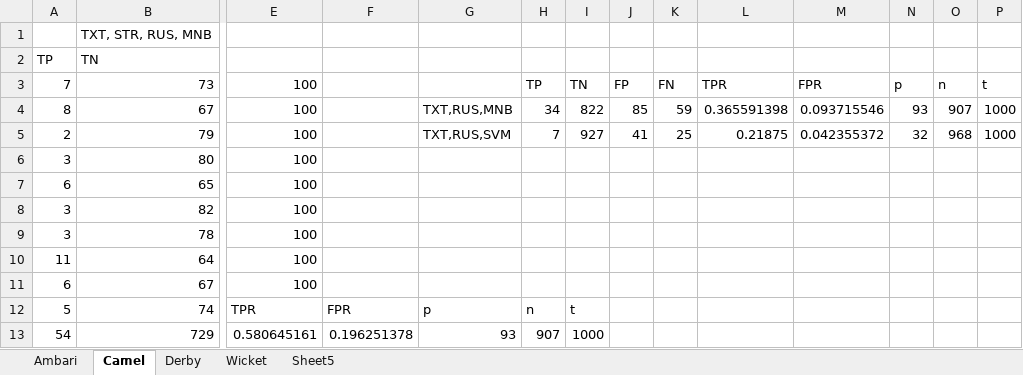
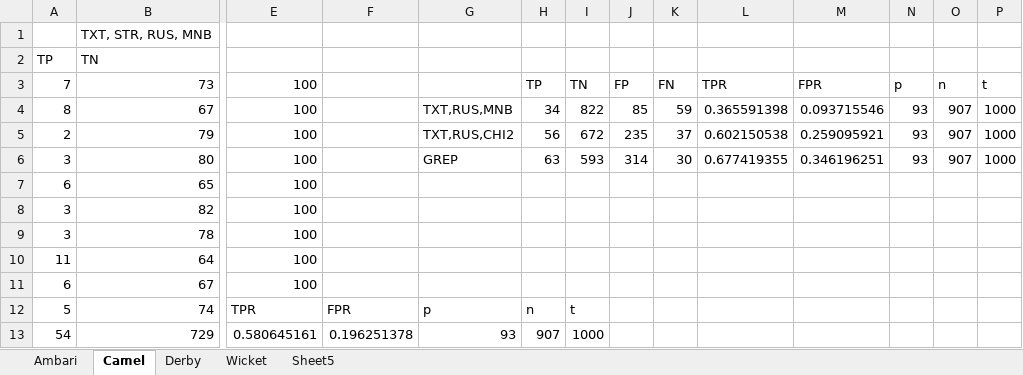
Before and after one commit to cd-dpk/impl-bug-report-classification, an Excel workbook: src/aggregate/res/Perf.xlsx, sheet Camel, drawn as a sheet; only a part is shown, gaps mark what is left out; values as stored, in another font and other column widths than the file's, no borders; the diff names each change by its address in the sheet, - before the commit and + after, or states it on an @@ line.

```diff
--- a/src/aggregate/res/Perf.xlsx (sheet Camel)
+++ b/src/aggregate/res/Perf.xlsx (sheet Camel)
-G5: TXT,RUS,SVM
+G5: TXT,RUS,CHI2
-H5: 7
+H5: 56
-I5: 927
+I5: 672
-J5: 41
+J5: 235
-K5: 25
+K5: 37
-L5: 0.21875
+L5: 0.602150538
-M5: 0.042355372
+M5: 0.259095921
-N5: 32
+N5: 93
-O5: 968
+O5: 907
-G6: (empty)
+G6: GREP
-H6: (empty)
+H6: 63
-I6: (empty)
+I6: 593
-J6: (empty)
+J6: 314
-K6: (empty)
+K6: 30
-L6: (empty)
+L6: 0.677419355
-M6: (empty)
+M6: 0.346196251
-N6: (empty)
+N6: 93
-O6: (empty)
+O6: 907
-P6: (empty)
+P6: 1000
```
Also changed, not shown: sheet Ambari, sheet Derby, sheet Wicket, formulas that keep their value, src/aggregate/res/Sec.xlsx, 56 other files.
